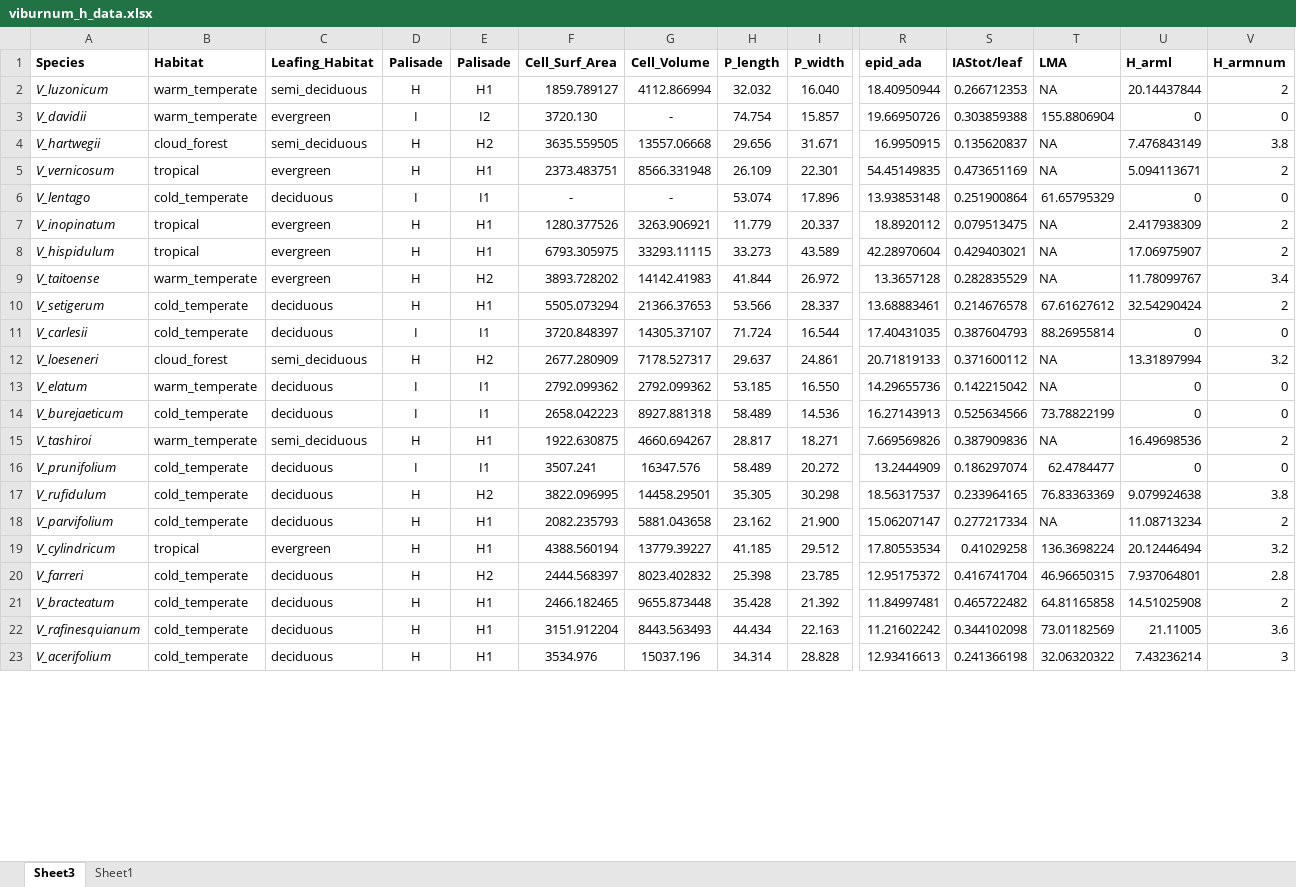
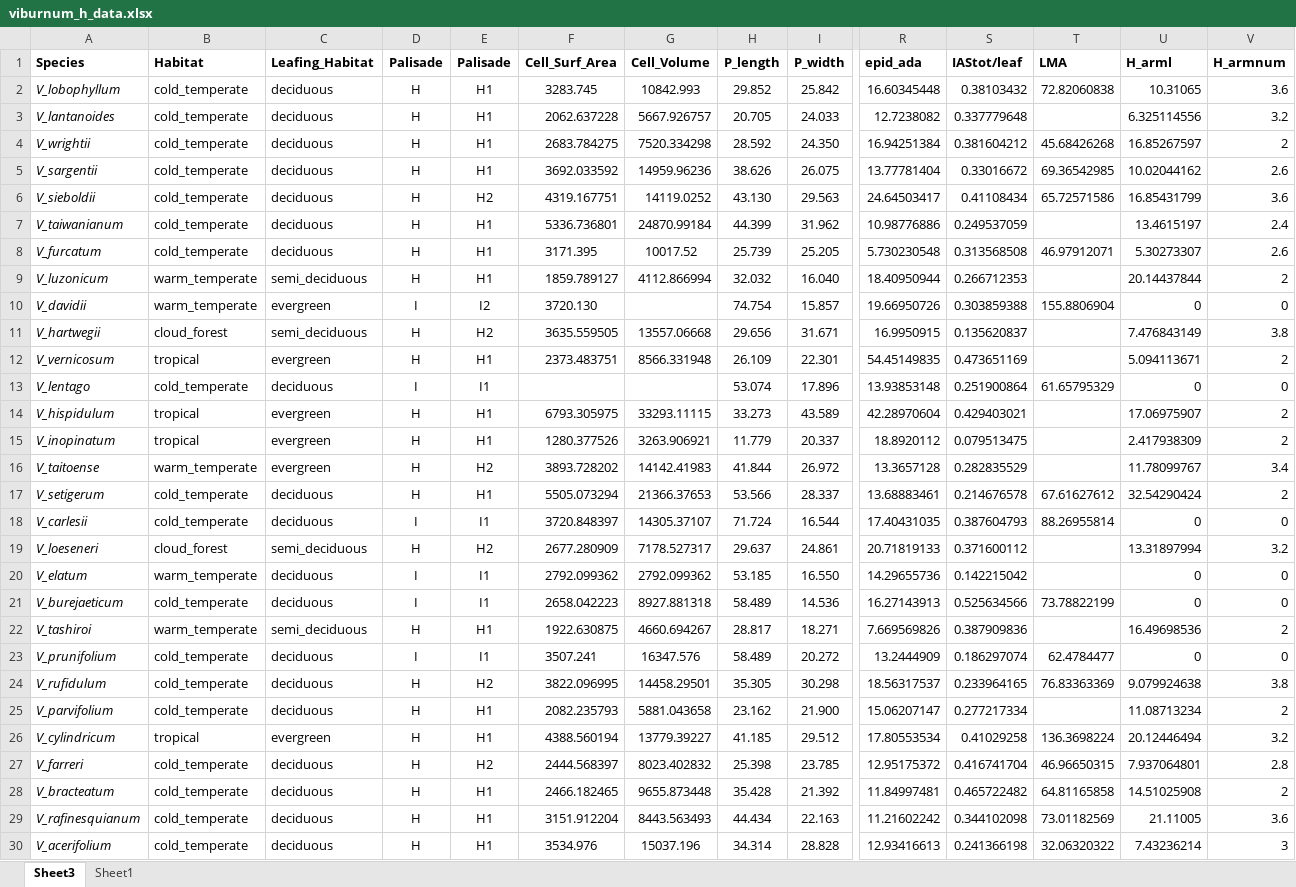
Before and after one commit to Yale-EEB354/finalproject, an Excel workbook: viburnum_h_data.xlsx, sheet Sheet3, drawn as a sheet; only a part is shown, gaps mark what is left out; values as stored, in another font and other column widths than the file's, no borders; removed rows and columns are numbered as before the commit, all else as after; rows hold the shown columns only; the diff covers the shown part only; the diff names each change by its address in the sheet, - before the commit and + after, or states it on an @@ line.

```diff
--- a/viburnum_h_data.xlsx (sheet Sheet3)
+++ b/viburnum_h_data.xlsx (sheet Sheet3)
@@ row 73 moved to row 2: V_lobophyllum @@
+row 3: V_lantanoides | cold_temperate | deciduous | H | H1 | 2062.637228 | 5667.926757 | 20.705 | 24.033 | 12.7238082 | 0.337779648 |  | 6.325114556 | 3.2
@@ row 75 moved to row 4: V_wrightii @@
@@ row 76 moved to row 5: V_sargentii @@
@@ row 77 moved to row 6: V_sieboldii @@
+row 7: V_taiwanianum | cold_temperate | deciduous | H | H1 | 5336.736801 | 24870.99184 | 44.399 | 31.962 | 10.98776886 | 0.249537059 |  | 13.4615197 | 2.4
@@ row 79 moved to row 8: V_furcatum @@
-T9 (LMA): NA
+T9 (LMA): (empty)
-G10 (Cell_Volume): -
+G10 (Cell_Volume): (empty)
-T11:T12 (LMA): NA
+T11:T12 (LMA): (empty)
-F13 (Cell_Surf_Area): -
+F13 (Cell_Surf_Area): (empty)
-G13 (Cell_Volume): -
+G13 (Cell_Volume): (empty)
-row 7: V_inopinatum | tropical | evergreen | H | H1 | 1280.377526 | 3263.906921 | 11.779 | 20.337 | 18.8920112 | 0.079513475 | NA | 2.417938309 | 2
-T14 (LMA): NA
+T14 (LMA): (empty)
+row 15: V_inopinatum | tropical | evergreen | H | H1 | 1280.377526 | 3263.906921 | 11.779 | 20.337 | 18.8920112 | 0.079513475 |  | 2.417938309 | 2
-T16 (LMA): NA
+T16 (LMA): (empty)
-T19:T20 (LMA): NA
+T19:T20 (LMA): (empty)
-T22 (LMA): NA
+T22 (LMA): (empty)
-T25 (LMA): NA
+T25 (LMA): (empty)
```
Also changed, not shown: 1 added row, 3 removed rows and 27 edited cells elsewhere in this sheet, formulas that keep their value, 2 other files.
